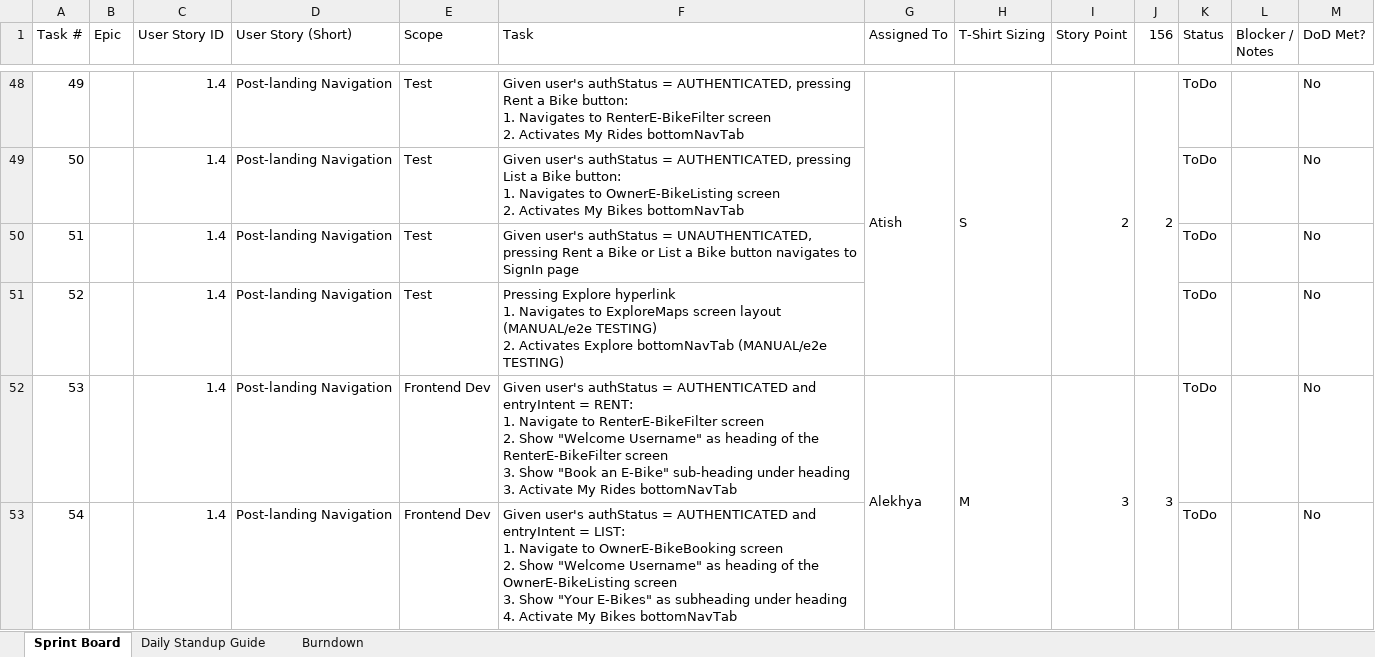
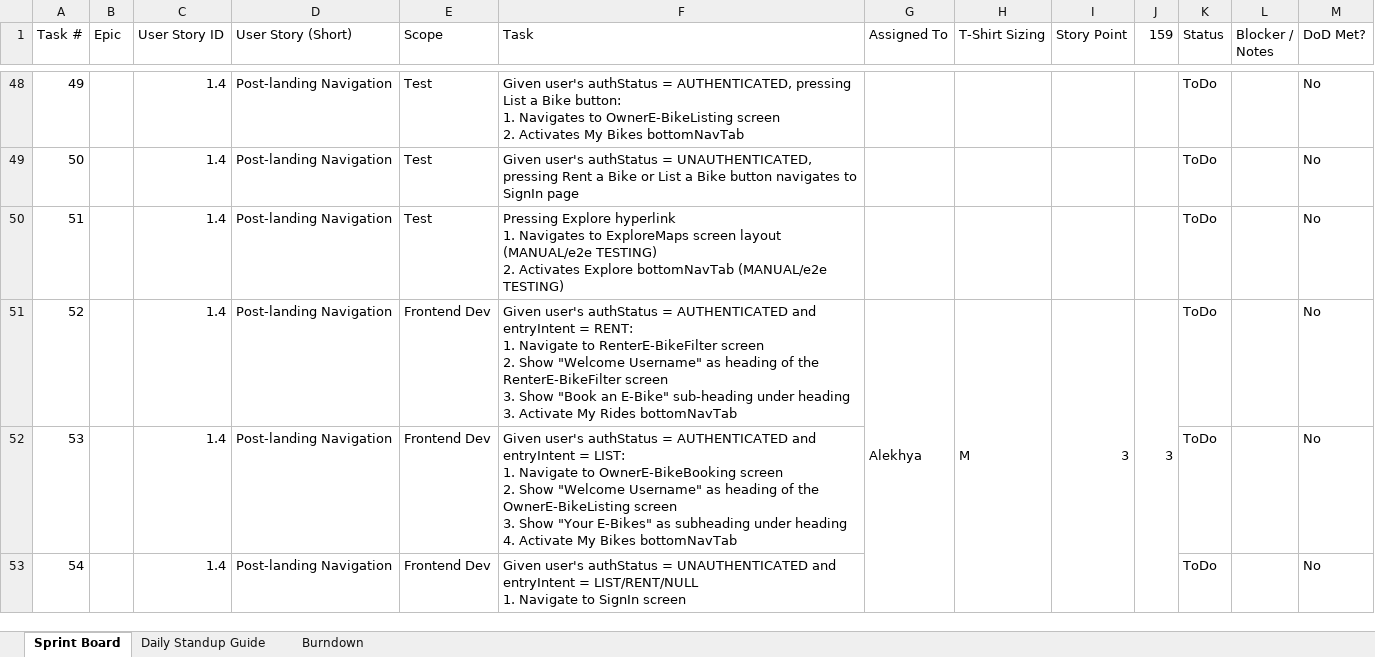
Before and after one commit to anodiamadmin/Micro2Move, an Excel workbook: BusinessAnalysis/01SprintPlanJanuary2026.xlsx, sheet Sprint Board, drawn as a sheet; only a part is shown, gaps mark what is left out; values as stored, in another font and other column widths than the file's, no cell formats; removed rows and columns are numbered as before the commit, all else as after; ↵ is a line break in a cell; the diff covers the shown part only; the diff names each change by its address in the sheet, - before the commit and + after, or states it on an @@ line.

Commit message:
Update 01SprintPlanJanuary2026.xlsx

```diff
--- a/BusinessAnalysis/01SprintPlanJanuary2026.xlsx (sheet Sprint Board)
+++ b/BusinessAnalysis/01SprintPlanJanuary2026.xlsx (sheet Sprint Board)
-J1: 156
+J1: 159
-F48 (Task): …AUTHENTICATED, pressing Rent a Bike button: ↵ 1. Navigates to RenterE-BikeFilter screen ↵ 2. Activates My Rides bottomNavTab
+F48 (Task): …AUTHENTICATED, pressing List a Bike button: ↵ 1. Navigates to OwnerE-BikeListing screen ↵ 2. Activates My Bikes bottomNavTab
-G48 (Assigned To): Atish
+G48 (Assigned To): (empty)
-G48:G51 merged
-H48 (T-Shirt Sizing): S
+H48 (T-Shirt Sizing): (empty)
-H48:H51 merged
-I48 (Story Point): 2
+I48 (Story Point): (empty)
-I48:I51 merged
-J48 (159): 2
+J48 (159): (empty)
-J48:J51 merged
-F49 (Task): …authStatus = AUTHENTICATED, pressing List a Bike button: ↵ 1. Navigates to OwnerE-BikeListing screen ↵ 2. Activates My Bikes bottomNavTab
+F49 (Task): …authStatus = UNAUTHENTICATED, pressing Rent a Bike or List a Bike button navigates to SignIn page
-F50 (Task): Given user's authStatus = UNAUTHENTICATED, pressing Rent a Bike or List a Bike button navigates to SignIn page
+F50 (Task): Pressing Explore hyperlink ↵ 1. Navigates to ExploreMaps screen layout (MANUAL/e2e TESTING) ↵ 2. Activates Explore bottomNavTab (MANUAL/e2e TESTING)
-E51 (Scope): Test
+E51 (Scope): Frontend Dev
-F51 (Task): Pressing Explore hyperlink ↵ 1. Navigates to ExploreMaps screen layout (MANUAL/e2e TESTING) ↵ 2. Activates Explore bottomNavTab (MANUAL/e2e TESTING)
+F51 (Task): Given user's authStatus = AUTHENTICATED and entryIntent = RENT: ↵ 1. Navigate to RenterE-BikeFilter screen ↵ 2. Show "Welcome Username" as heading of the RenterE-BikeFilter screen ↵ 3. Show "Book an E-Bike" sub-heading under heading ↵ 3. Activate My Rides bottomNavTab
-G51 (Assigned To): (empty)
+G51 (Assigned To): Alekhya
+G51:G54 merged
-H51 (T-Shirt Sizing): (empty)
+H51 (T-Shirt Sizing): M
+H51:H54 merged
-I51 (Story Point): (empty)
+I51 (Story Point): 3
+I51:I54 merged
-J51 (159): (empty)
+J51 (159): 3
+J51:J54 merged
-F52 (Task): …entryIntent = RENT: ↵ 1. Navigate to RenterE-BikeFilter screen ↵ 2. Show "Welcome Username" as heading of the RenterE-BikeFilter screen ↵ 3. Show "Book an E-Bike" sub-heading under heading ↵ 3. Activate My Rides bottomNavTab
+F52 (Task): …entryIntent = LIST: ↵ 1. Navigate to OwnerE-BikeBooking screen ↵ 2. Show "Welcome Username" as heading of the OwnerE-BikeListing screen ↵ 3. Show "Your E-Bikes" as subheading under heading ↵ 4. Activate My Bikes bottomNavTab
-G52 (Assigned To): Alekhya
+G52 (Assigned To): (empty)
-G52:G55 merged
-H52 (T-Shirt Sizing): M
+H52 (T-Shirt Sizing): (empty)
-H52:H55 merged
-I52 (Story Point): 3
+I52 (Story Point): (empty)
-I52:I55 merged
-J52 (159): 3
+J52 (159): (empty)
-J52:J55 merged
-F53 (Task): …authStatus = AUTHENTICATED and entryIntent = LIST: ↵ 1. Navigate to OwnerE-BikeBooking screen ↵ 2. Show "Welcome Username" as heading of the OwnerE-BikeListing screen ↵ 3. Show "Your E-Bikes" as subheading under heading ↵ 4. Activate My Bikes bottomNavTab
+F53 (Task): …authStatus = UNAUTHENTICATED and entryIntent = LIST/RENT/NULL ↵ 1. Navigate to SignIn screen
```
Also changed, not shown: 3 added rows, 163 edited cells and merged cells elsewhere in this sheet, cell formats, formulas that keep their value.
